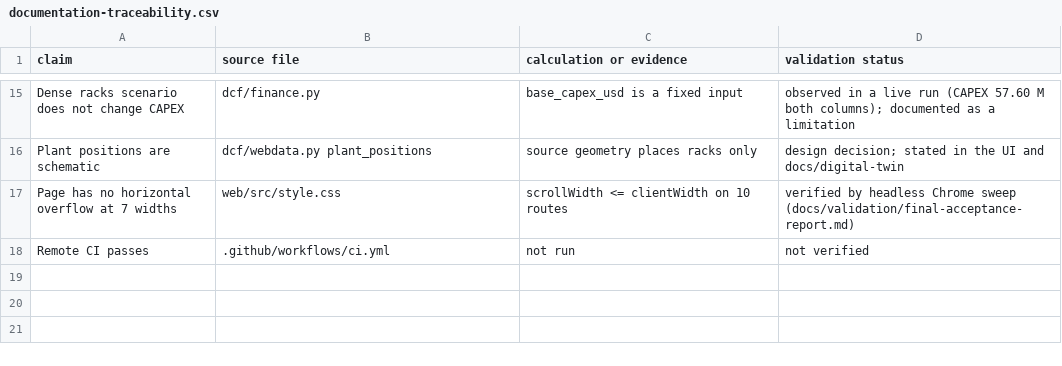
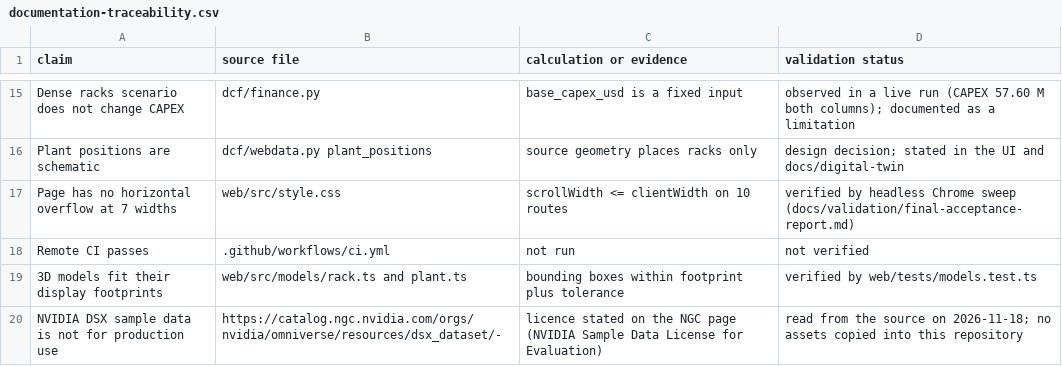
Before and after one commit to robotjaol/open-datacenter, a CSV file: docs/audit/documentation-traceability.csv, drawn as a sheet; only a part is shown, gaps mark what is left out.

```diff
--- a/docs/audit/documentation-traceability.csv
+++ b/docs/audit/documentation-traceability.csv
@@ -18 +18,3 @@ Page has no horizontal overflow at 7 widths,web/src/style.css,scrollWidth <= cli
 Remote CI passes,.github/workflows/ci.yml,not run,not verified
+3D models fit their display footprints,web/src/models/rack.ts and plant.ts,bounding boxes within footprint plus tolerance,verified by web/tests/models.test.ts
+NVIDIA DSX sample data is not for production use,https://catalog.ngc.nvidia.com/orgs/nvidia/omniverse/resources/dsx_dataset/-,licence stated on the NGC page (NVIDIA Sample Data License for Evaluation),read from the source on 2026-11-18; no assets copied into this repository
```
Also changed, not shown: 27 other files.
